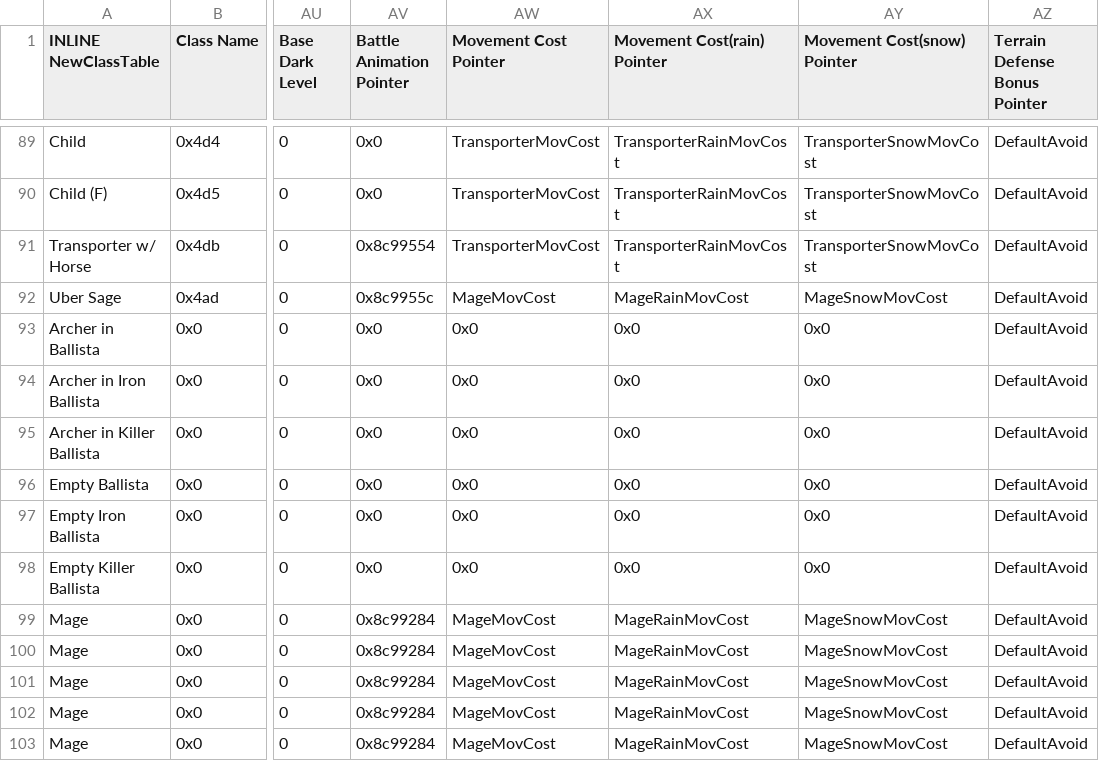
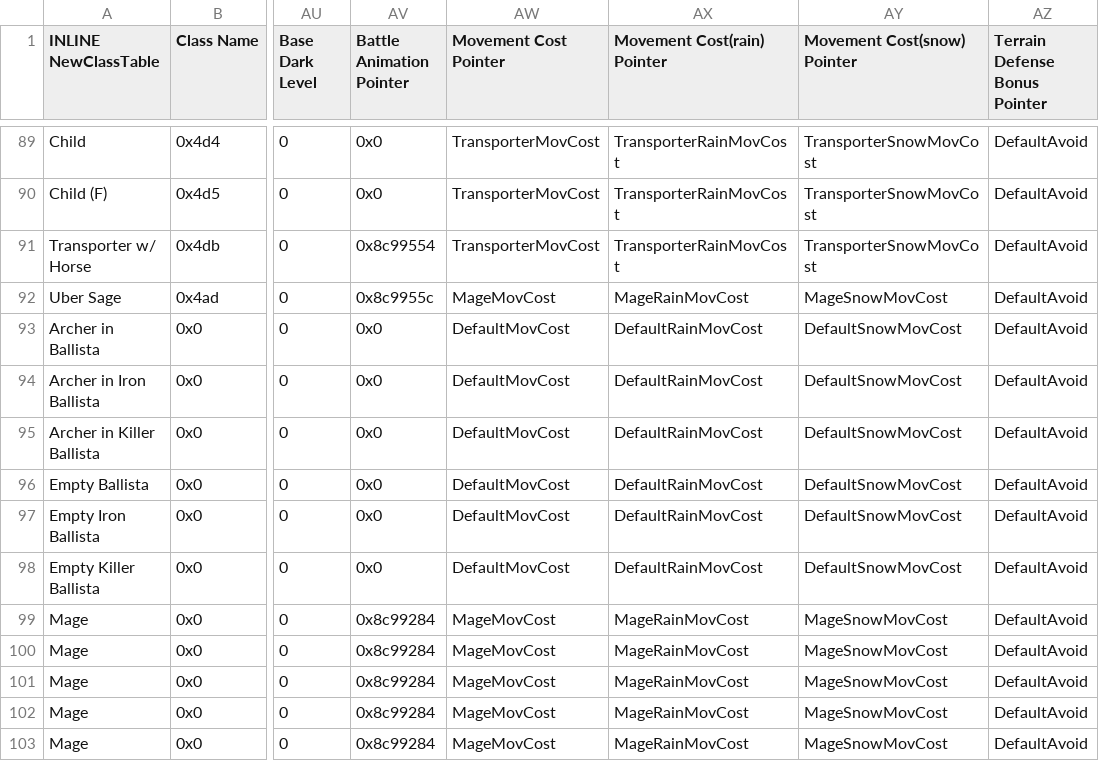
Before and after one commit to Veslyquix/SRR_FEGBA, a CSV file: Patches/FE7/Tables/ClassForm_00BE015C.csv, drawn as a sheet; only a part is shown, gaps mark what is left out; the diff names each change by its address in the sheet, - before the commit and + after, or states it on an @@ line.

Commit message:
no null movement cost pointers

```diff
--- a/Patches/FE7/Tables/ClassForm_00BE015C.csv
+++ b/Patches/FE7/Tables/ClassForm_00BE015C.csv
-AW93:AW98 (Movement Cost Pointer): 0x0
+AW93:AW98 (Movement Cost Pointer): DefaultMovCost
-AX93:AX98 (Movement Cost(rain) Pointer): 0x0
+AX93:AX98 (Movement Cost(rain) Pointer): DefaultRainMovCost
-AY93:AY98 (Movement Cost(snow) Pointer): 0x0
+AY93:AY98 (Movement Cost(snow) Pointer): DefaultSnowMovCost
```
Also changed, not shown: Patches/FE6/Tables/ClassFE6Form_0060A0E8.csv, 2 other files.
